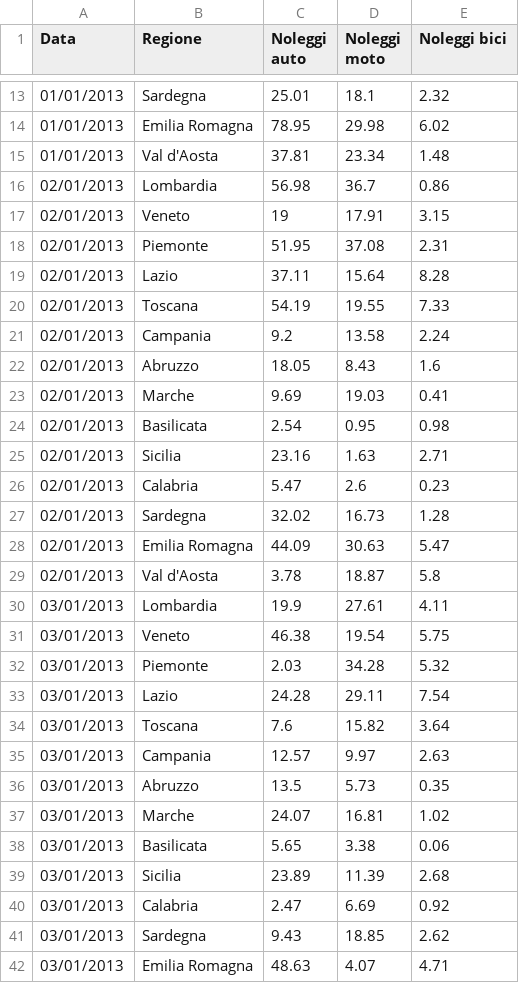
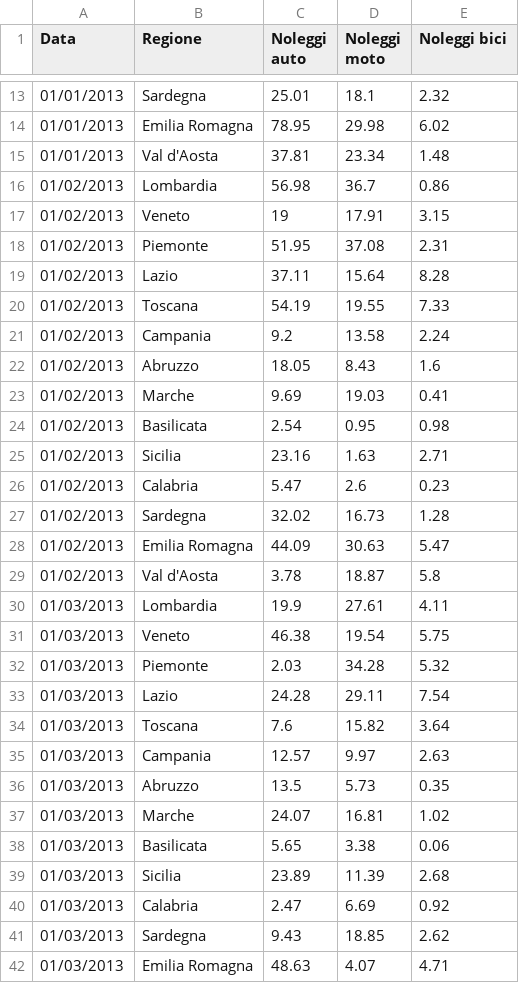
Before and after one commit to Moviri/recline, a CSV file: tutorial/data/Noleggi5.csv, drawn as a sheet; only a part is shown, gaps mark what is left out; the diff covers the shown part only.

Commit message:
Tutorials: finished all Action tutorials

```diff
--- a/tutorial/data/Noleggi5.csv
+++ b/tutorial/data/Noleggi5.csv
@@ -15,28 +15,28 @@ Data,Regione,Noleggi auto,Noleggi moto,Noleggi bici
 01/01/2013,Val d'Aosta,37.81,23.34,1.48
-02/01/2013,Lombardia,56.98,36.7,0.86
-02/01/2013,Veneto,19,17.91,3.15
-02/01/2013,Piemonte,51.95,37.08,2.31
-02/01/2013,Lazio,37.11,15.64,8.28
-02/01/2013,Toscana,54.19,19.55,7.33
-02/01/2013,Campania,9.2,13.58,2.24
-02/01/2013,Abruzzo,18.05,8.43,1.6
-02/01/2013,Marche,9.69,19.03,0.41
-02/01/2013,Basilicata,2.54,0.95,0.98
-02/01/2013,Sicilia,23.16,1.63,2.71
-02/01/2013,Calabria,5.47,2.6,0.23
-02/01/2013,Sardegna,32.02,16.73,1.28
-02/01/2013,Emilia Romagna,44.09,30.63,5.47
-02/01/2013,Val d'Aosta,3.78,18.87,5.8
-03/01/2013,Lombardia,19.9,27.61,4.11
-03/01/2013,Veneto,46.38,19.54,5.75
-03/01/2013,Piemonte,2.03,34.28,5.32
-03/01/2013,Lazio,24.28,29.11,7.54
-03/01/2013,Toscana,7.6,15.82,3.64
-03/01/2013,Campania,12.57,9.97,2.63
-03/01/2013,Abruzzo,13.5,5.73,0.35
-03/01/2013,Marche,24.07,16.81,1.02
-03/01/2013,Basilicata,5.65,3.38,0.06
-03/01/2013,Sicilia,23.89,11.39,2.68
-03/01/2013,Calabria,2.47,6.69,0.92
-03/01/2013,Sardegna,9.43,18.85,2.62
-03/01/2013,Emilia Romagna,48.63,4.07,4.71
+01/02/2013,Lombardia,56.98,36.7,0.86
+01/02/2013,Veneto,19,17.91,3.15
+01/02/2013,Piemonte,51.95,37.08,2.31
+01/02/2013,Lazio,37.11,15.64,8.28
+01/02/2013,Toscana,54.19,19.55,7.33
+01/02/2013,Campania,9.2,13.58,2.24
+01/02/2013,Abruzzo,18.05,8.43,1.6
+01/02/2013,Marche,9.69,19.03,0.41
+01/02/2013,Basilicata,2.54,0.95,0.98
+01/02/2013,Sicilia,23.16,1.63,2.71
+01/02/2013,Calabria,5.47,2.6,0.23
+01/02/2013,Sardegna,32.02,16.73,1.28
+01/02/2013,Emilia Romagna,44.09,30.63,5.47
+01/02/2013,Val d'Aosta,3.78,18.87,5.8
+01/03/2013,Lombardia,19.9,27.61,4.11
+01/03/2013,Veneto,46.38,19.54,5.75
+01/03/2013,Piemonte,2.03,34.28,5.32
+01/03/2013,Lazio,24.28,29.11,7.54
+01/03/2013,Toscana,7.6,15.82,3.64
+01/03/2013,Campania,12.57,9.97,2.63
+01/03/2013,Abruzzo,13.5,5.73,0.35
+01/03/2013,Marche,24.07,16.81,1.02
+01/03/2013,Basilicata,5.65,3.38,0.06
+01/03/2013,Sicilia,23.89,11.39,2.68
+01/03/2013,Calabria,2.47,6.69,0.92
+01/03/2013,Sardegna,9.43,18.85,2.62
+01/03/2013,Emilia Romagna,48.63,4.07,4.71
```
Also changed, not shown: 99 edited cells elsewhere in this file, 11 other files.
